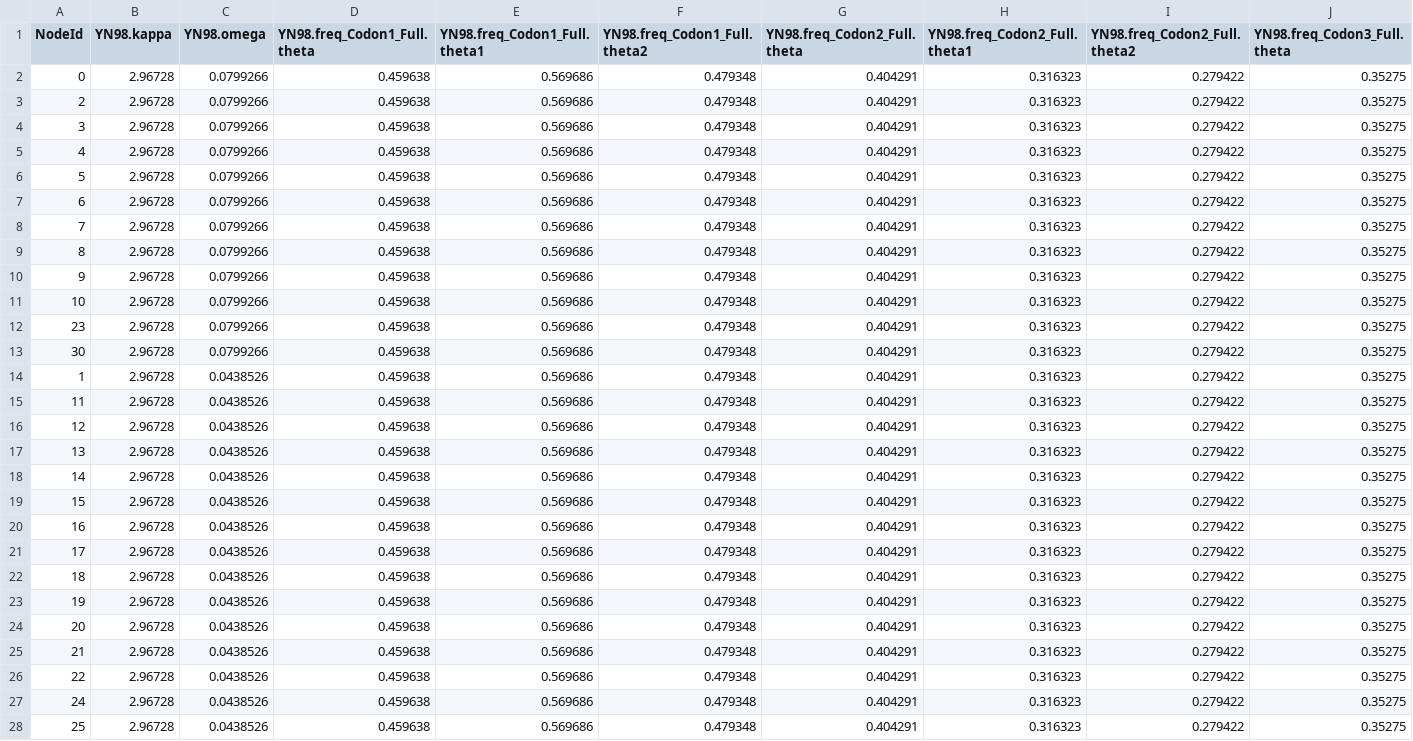
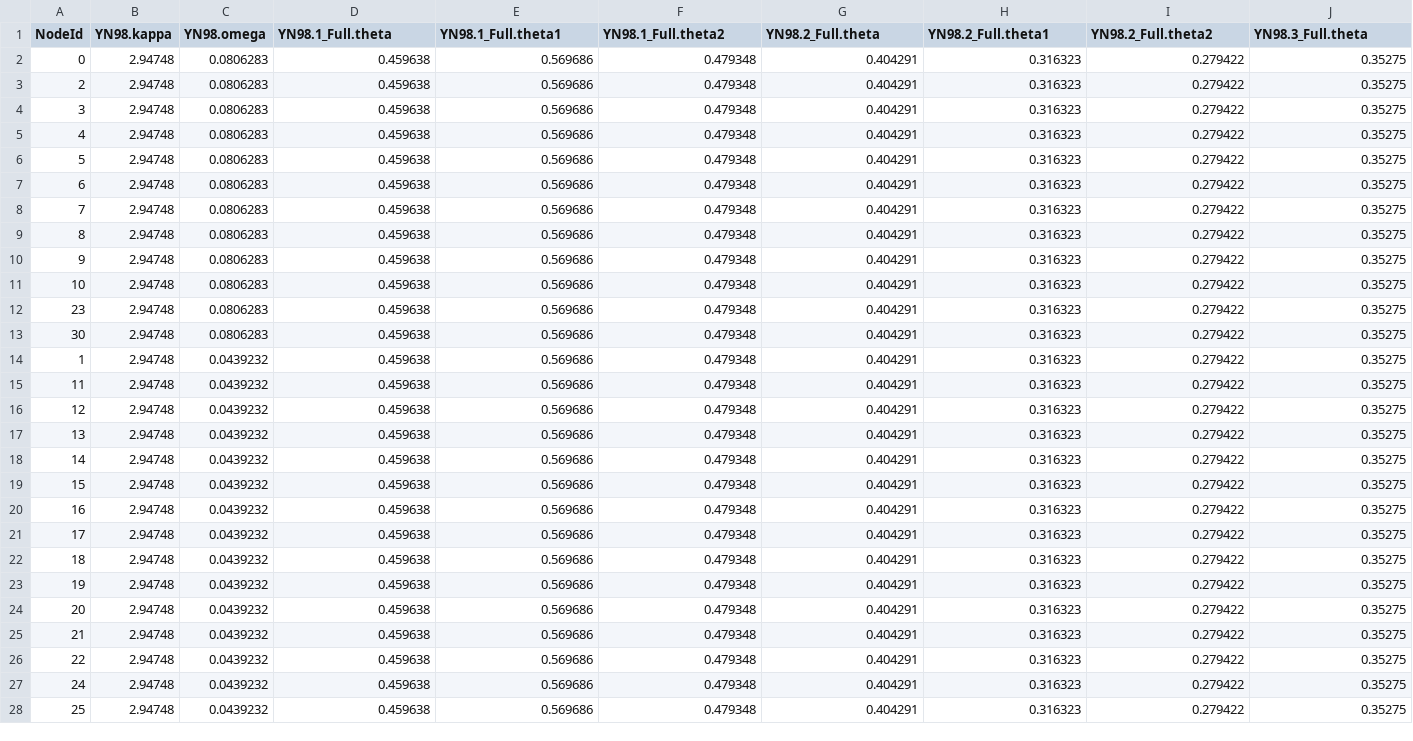
Before and after one commit to BioPP/testnh, a CSV file: examples/MantellidFrogs/MantellidDataset.ml_nh_free_BIC_post.parameters.csv, drawn as a sheet; only a part is shown; the diff covers the shown part only; the diff names each change by its address in the sheet, - before the commit and + after, or states it on an @@ line.

Commit message:
Mantellid dataset updated.

```diff
--- a/examples/MantellidFrogs/MantellidDataset.ml_nh_free_BIC_post.parameters.csv
+++ b/examples/MantellidFrogs/MantellidDataset.ml_nh_free_BIC_post.parameters.csv
-D1: YN98.freq_Codon1_Full.theta
+D1: YN98.1_Full.theta
-E1: YN98.freq_Codon1_Full.theta1
+E1: YN98.1_Full.theta1
-F1: YN98.freq_Codon1_Full.theta2
+F1: YN98.1_Full.theta2
-G1: YN98.freq_Codon2_Full.theta
+G1: YN98.2_Full.theta
-H1: YN98.freq_Codon2_Full.theta1
+H1: YN98.2_Full.theta1
-I1: YN98.freq_Codon2_Full.theta2
+I1: YN98.2_Full.theta2
-J1: YN98.freq_Codon3_Full.theta
+J1: YN98.3_Full.theta
-B2:B28 (YN98.kappa): 2.96728
+B2:B28 (YN98.kappa): 2.94748
-C2:C13 (YN98.omega): 0.0799266
+C2:C13 (YN98.omega): 0.0806283
-C14:C28 (YN98.omega): 0.0438526
+C14:C28 (YN98.omega): 0.0439232
```
Also changed, not shown: 10 edited cells elsewhere in this file, examples/MantellidFrogs/MantellidDataset.ml_nh_free_AIC.parameters.csv, examples/MantellidFrogs/MantellidDataset.ml_nh_free_BIC.parameters.csv, 37 other files.
